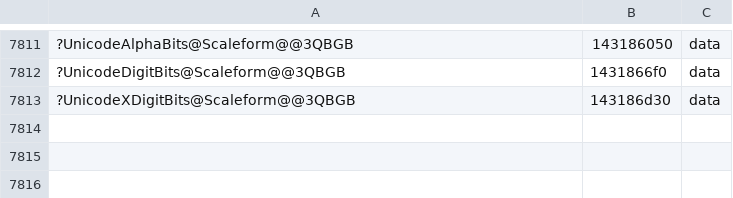
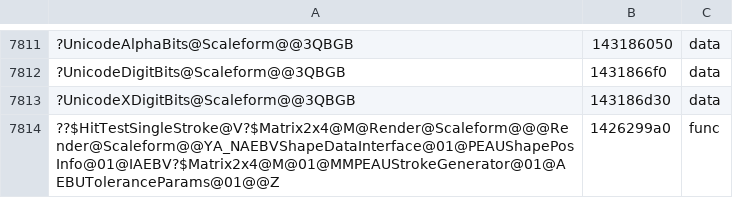
Before and after one commit to riyukuro/MS2Recomp, a TSV file: progress/symbols-manual.tsv, drawn as a sheet; only a part is shown, gaps mark what is left out; the diff names each change by its address in the sheet, - before the commit and + after, or states it on an @@ line.

```diff
--- a/progress/symbols-manual.tsv
+++ b/progress/symbols-manual.tsv
+row 7814: ??$HitTestSingleStroke@V?$Matrix2x4@M@Render@Scaleform@@@Render@Scaleform@@YA_NAEBVShapeDataInterface@01@PEAUShapePosInfo@01@IAEBV?$Matrix2x4@M@01@MMPEAUStrokeGenerator@01@AEBUToleranceParams@01@@Z | 1426299a0 | func
```
